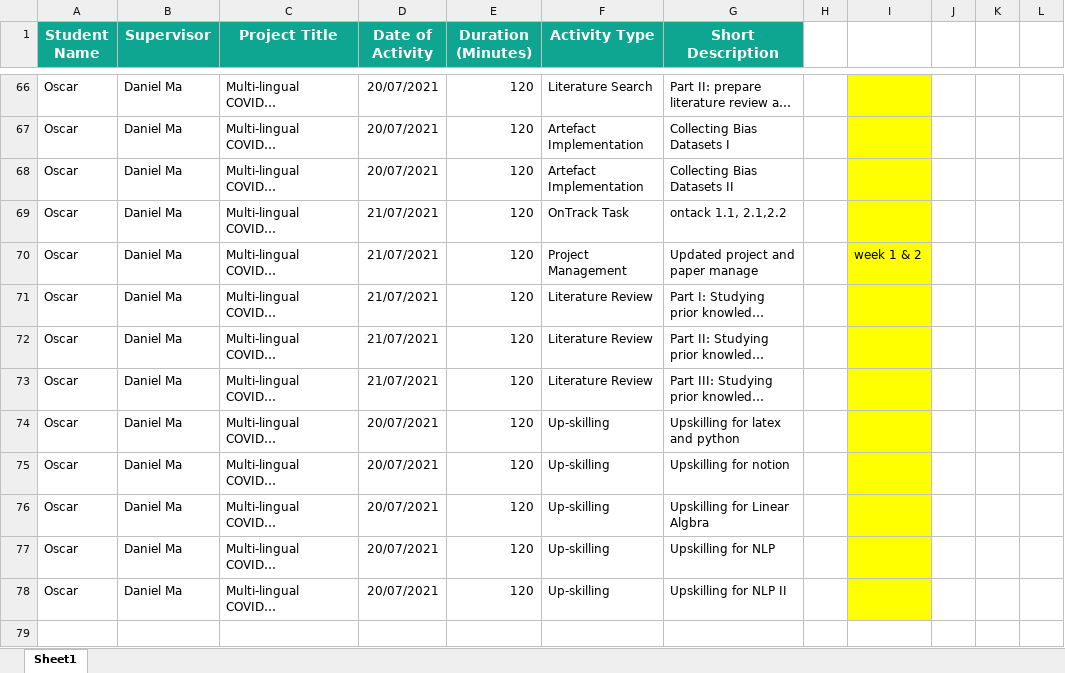
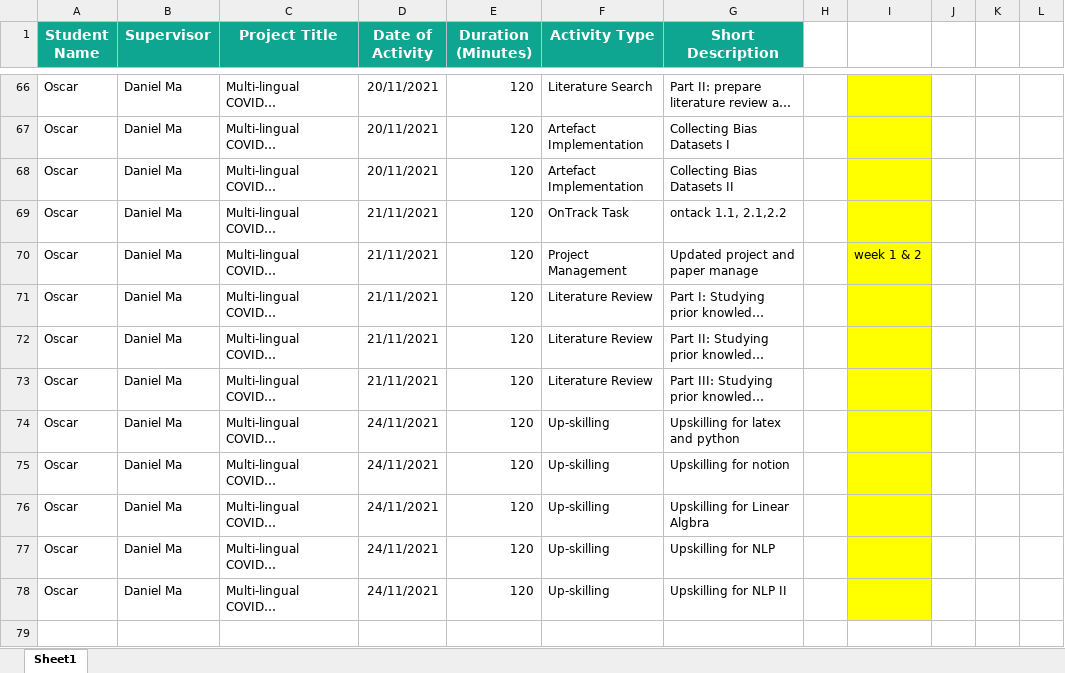
Before and after one commit to wuyoscar/SIT723-Reserach-Project-A, an Excel workbook: ontrack/worklog.xlsx, sheet Sheet1, drawn as a sheet; only a part is shown, gaps mark what is left out; long unchanged cells end in …; values as stored, in another font and other column widths than the file's, no borders; the diff covers the shown part only; the diff names each change by its address in the sheet, - before the commit and + after, or states it on an @@ line.

```diff
--- a/ontrack/worklog.xlsx (sheet Sheet1)
+++ b/ontrack/worklog.xlsx (sheet Sheet1)
-D66:D68 (Date of Activity): 20/07/2021
+D66:D68 (Date of Activity): 20/11/2021
-D69:D73 (Date of Activity): 21/07/2021
+D69:D73 (Date of Activity): 21/11/2021
-D74:D78 (Date of Activity): 20/07/2021
+D74:D78 (Date of Activity): 24/11/2021
+row 79: (empty)
```
Also changed, not shown: 47 added rows and 24 edited cells elsewhere in this sheet, 20 other files.
